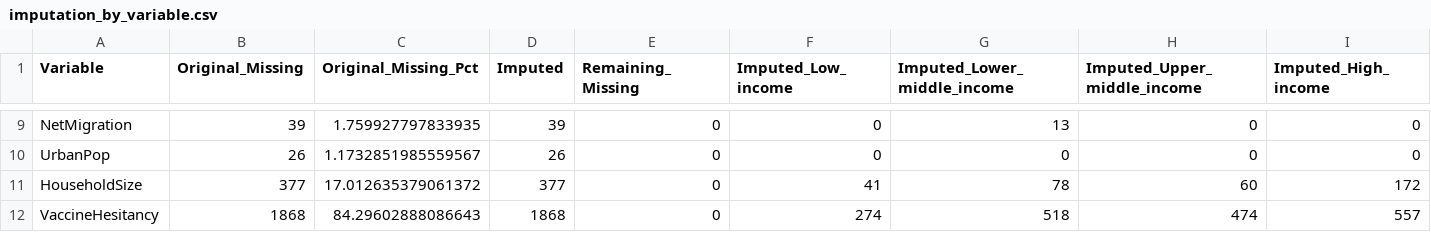
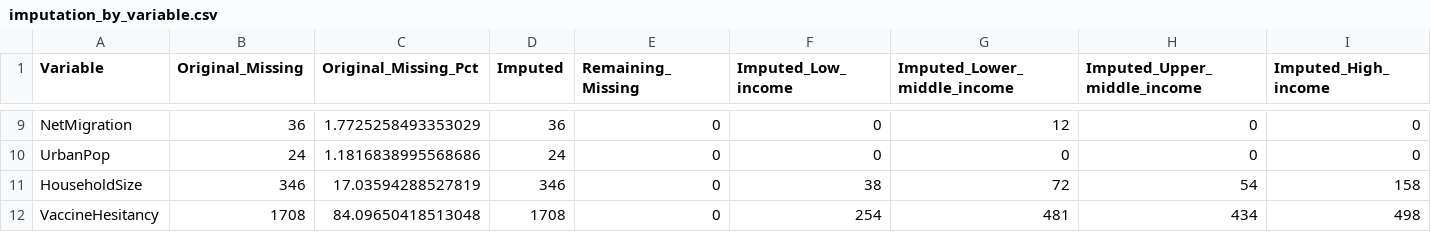
Before and after one commit to sheepyrad/4002_proj, a CSV file: results/causal_analysis/imputation_by_variable.csv, drawn as a sheet; only a part is shown, gaps mark what is left out; the diff covers the shown part only; the diff names each change by its address in the sheet, - before the commit and + after, or states it on an @@ line.

```diff
--- a/results/causal_analysis/imputation_by_variable.csv
+++ b/results/causal_analysis/imputation_by_variable.csv
-B9 (Original_Missing): 39
+B9 (Original_Missing): 36
-C9 (Original_Missing_Pct): 1.759927797833935
+C9 (Original_Missing_Pct): 1.7725258493353029
-D9 (Imputed): 39
+D9 (Imputed): 36
-G9 (Imputed_Lower_middle_income): 13
+G9 (Imputed_Lower_middle_income): 12
-B10 (Original_Missing): 26
+B10 (Original_Missing): 24
-C10 (Original_Missing_Pct): 1.1732851985559567
+C10 (Original_Missing_Pct): 1.1816838995568686
-D10 (Imputed): 26
+D10 (Imputed): 24
-B11 (Original_Missing): 377
+B11 (Original_Missing): 346
-C11 (Original_Missing_Pct): 17.012635379061372
+C11 (Original_Missing_Pct): 17.03594288527819
-D11 (Imputed): 377
+D11 (Imputed): 346
-F11 (Imputed_Low_income): 41
+F11 (Imputed_Low_income): 38
-G11 (Imputed_Lower_middle_income): 78
+G11 (Imputed_Lower_middle_income): 72
-H11 (Imputed_Upper_middle_income): 60
+H11 (Imputed_Upper_middle_income): 54
-I11 (Imputed_High_income): 172
+I11 (Imputed_High_income): 158
-B12 (Original_Missing): 1868
+B12 (Original_Missing): 1708
-C12 (Original_Missing_Pct): 84.29602888086643
+C12 (Original_Missing_Pct): 84.09650418513048
-D12 (Imputed): 1868
+D12 (Imputed): 1708
-F12 (Imputed_Low_income): 274
+F12 (Imputed_Low_income): 254
-G12 (Imputed_Lower_middle_income): 518
+G12 (Imputed_Lower_middle_income): 481
-H12 (Imputed_Upper_middle_income): 474
+H12 (Imputed_Upper_middle_income): 434
-I12 (Imputed_High_income): 557
+I12 (Imputed_High_income): 498
```
Also changed, not shown: 45 edited cells elsewhere in this file, results/causal_analysis/causal_estimates.csv, results/causal_analysis/causal_estimates_by_income.csv, 20 other files.
